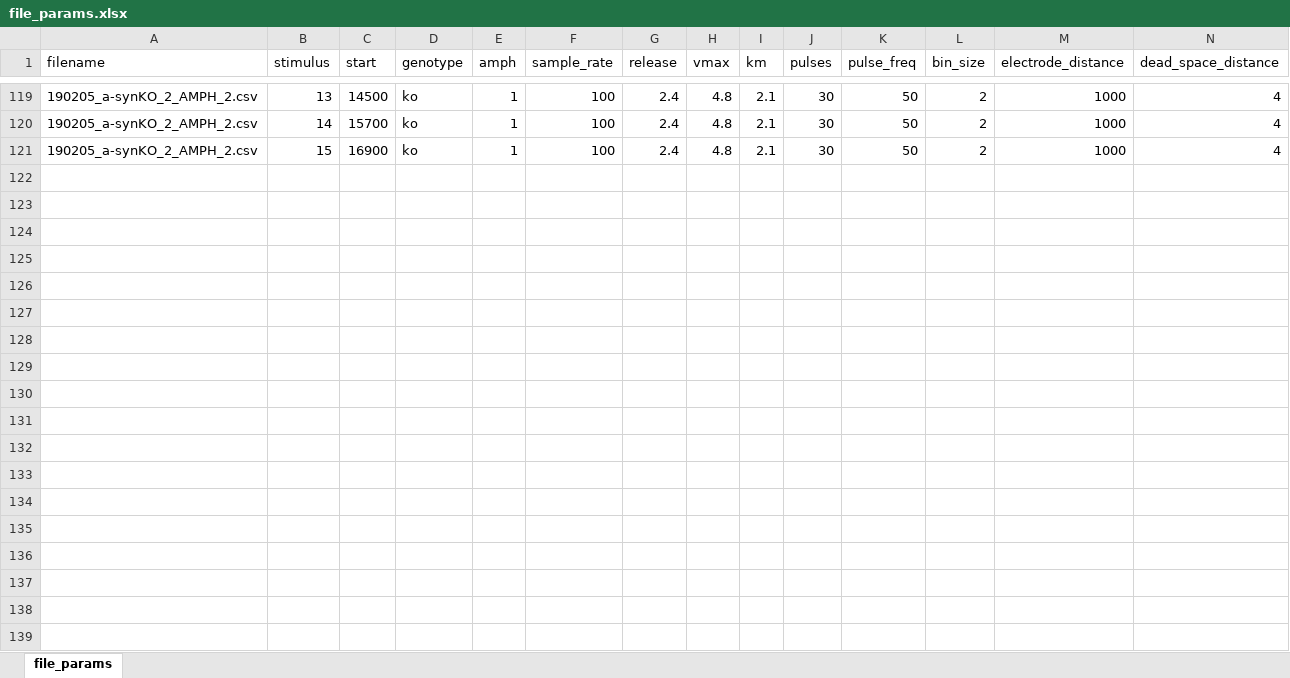
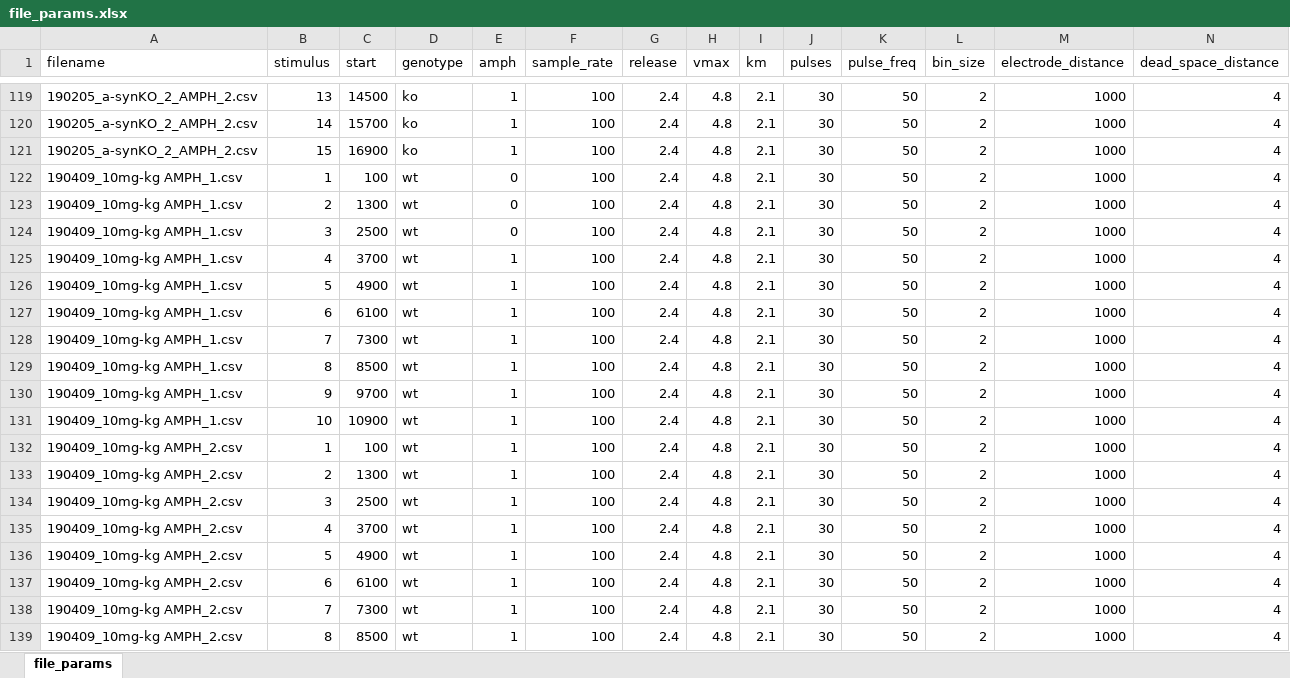
Before and after one commit to pnojai/rwalk, an Excel workbook: scripts/file_params.xlsx, sheet file_params, drawn as a sheet; only a part is shown, gaps mark what is left out; values as stored, in another font and other column widths than the file's, no borders; rows hold the shown columns only; the diff covers the shown part only; the diff names each change by its address in the sheet, - before the commit and + after, or states it on an @@ line.

Commit message:
Code off get_stim_start(). 7 WT, 4 KO.

```diff
--- a/scripts/file_params.xlsx (sheet file_params)
+++ b/scripts/file_params.xlsx (sheet file_params)
+row 122: 190409_10mg-kg AMPH_1.csv | 1 | 100 | wt | 0 | 100 | 2.4 | 4.8 | 2.1 | 30 | 50 | 2 | 1000 | 4
+row 123: 190409_10mg-kg AMPH_1.csv | 2 | 1300 | wt | 0 | 100 | 2.4 | 4.8 | 2.1 | 30 | 50 | 2 | 1000 | 4
+row 124: 190409_10mg-kg AMPH_1.csv | 3 | 2500 | wt | 0 | 100 | 2.4 | 4.8 | 2.1 | 30 | 50 | 2 | 1000 | 4
+row 125: 190409_10mg-kg AMPH_1.csv | 4 | 3700 | wt | 1 | 100 | 2.4 | 4.8 | 2.1 | 30 | 50 | 2 | 1000 | 4
+row 126: 190409_10mg-kg AMPH_1.csv | 5 | 4900 | wt | 1 | 100 | 2.4 | 4.8 | 2.1 | 30 | 50 | 2 | 1000 | 4
+row 127: 190409_10mg-kg AMPH_1.csv | 6 | 6100 | wt | 1 | 100 | 2.4 | 4.8 | 2.1 | 30 | 50 | 2 | 1000 | 4
+row 128: 190409_10mg-kg AMPH_1.csv | 7 | 7300 | wt | 1 | 100 | 2.4 | 4.8 | 2.1 | 30 | 50 | 2 | 1000 | 4
+row 129: 190409_10mg-kg AMPH_1.csv | 8 | 8500 | wt | 1 | 100 | 2.4 | 4.8 | 2.1 | 30 | 50 | 2 | 1000 | 4
+row 130: 190409_10mg-kg AMPH_1.csv | 9 | 9700 | wt | 1 | 100 | 2.4 | 4.8 | 2.1 | 30 | 50 | 2 | 1000 | 4
+row 131: 190409_10mg-kg AMPH_1.csv | 10 | 10900 | wt | 1 | 100 | 2.4 | 4.8 | 2.1 | 30 | 50 | 2 | 1000 | 4
+row 132: 190409_10mg-kg AMPH_2.csv | 1 | 100 | wt | 1 | 100 | 2.4 | 4.8 | 2.1 | 30 | 50 | 2 | 1000 | 4
+row 133: 190409_10mg-kg AMPH_2.csv | 2 | 1300 | wt | 1 | 100 | 2.4 | 4.8 | 2.1 | 30 | 50 | 2 | 1000 | 4
+row 134: 190409_10mg-kg AMPH_2.csv | 3 | 2500 | wt | 1 | 100 | 2.4 | 4.8 | 2.1 | 30 | 50 | 2 | 1000 | 4
+row 135: 190409_10mg-kg AMPH_2.csv | 4 | 3700 | wt | 1 | 100 | 2.4 | 4.8 | 2.1 | 30 | 50 | 2 | 1000 | 4
+row 136: 190409_10mg-kg AMPH_2.csv | 5 | 4900 | wt | 1 | 100 | 2.4 | 4.8 | 2.1 | 30 | 50 | 2 | 1000 | 4
+row 137: 190409_10mg-kg AMPH_2.csv | 6 | 6100 | wt | 1 | 100 | 2.4 | 4.8 | 2.1 | 30 | 50 | 2 | 1000 | 4
+row 138: 190409_10mg-kg AMPH_2.csv | 7 | 7300 | wt | 1 | 100 | 2.4 | 4.8 | 2.1 | 30 | 50 | 2 | 1000 | 4
+row 139: 190409_10mg-kg AMPH_2.csv | 8 | 8500 | wt | 1 | 100 | 2.4 | 4.8 | 2.1 | 30 | 50 | 2 | 1000 | 4
```
Also changed, not shown: 8 added rows elsewhere in this sheet, 2 other files.
